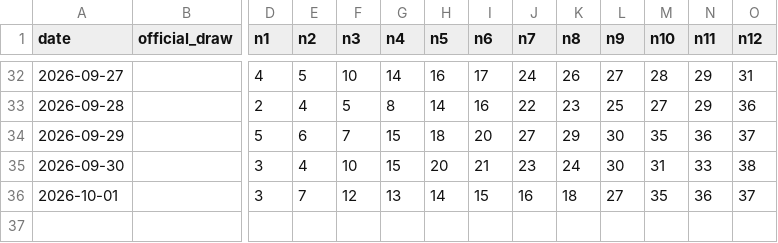
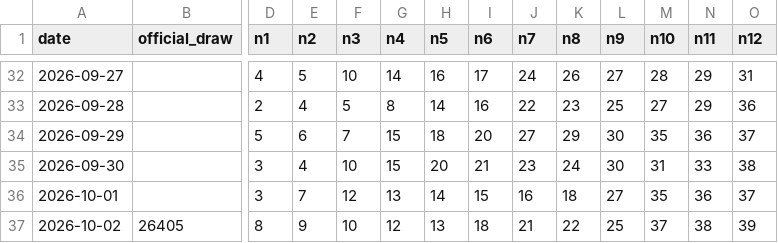
Before and after one commit to Mikayilzade/super-keno-lab, a CSV file: data/super_keno_draws_part_005.csv, drawn as a sheet; only a part is shown, gaps mark what is left out; rows hold the shown columns only; the diff names each change by its address in the sheet, - before the commit and + after, or states it on an @@ line.

Commit message:
data: add official Super Keno draw 26405 for 2026-10-02

```diff
--- a/data/super_keno_draws_part_005.csv
+++ b/data/super_keno_draws_part_005.csv
+row 37: 2026-10-02 | 26405 | 8 | 9 | 10 | 12 | 13 | 18 | 21 | 22 | 25 | 37 | 38 | 39
```
